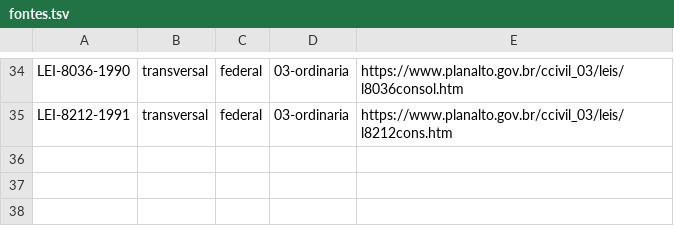
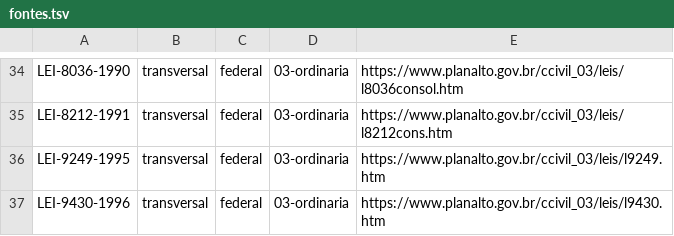
Before and after one commit to rcampos-del/base-normativa, a TSV file: fontes.tsv, drawn as a sheet; only a part is shown, gaps mark what is left out; the diff names each change by its address in the sheet, - before the commit and + after, or states it on an @@ line.

```diff
--- a/fontes.tsv
+++ b/fontes.tsv
+row 36: LEI-9249-1995 | transversal | federal | 03-ordinaria | https://www.planalto.gov.br/ccivil_03/leis/l9249.htm
+row 37: LEI-9430-1996 | transversal | federal | 03-ordinaria | https://www.planalto.gov.br/ccivil_03/leis/l9430.htm
```
Also changed, not shown: 3 other files.
